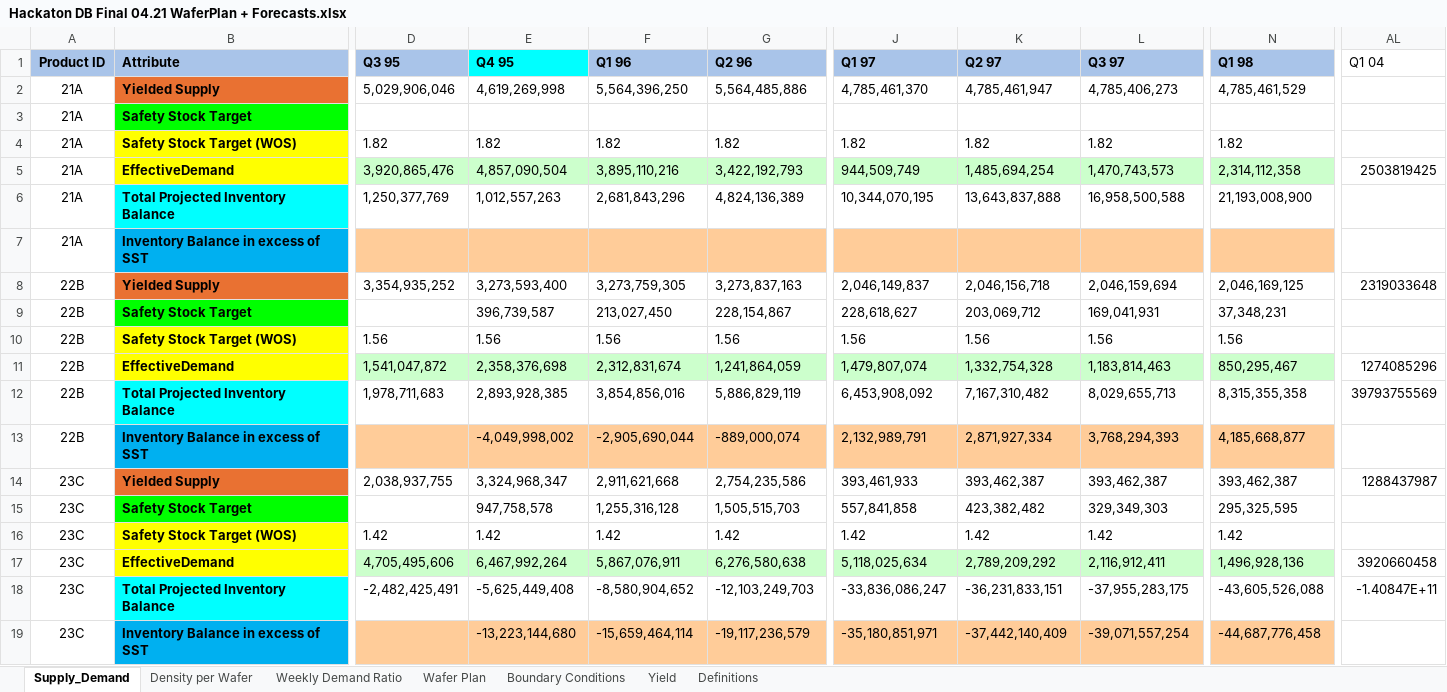
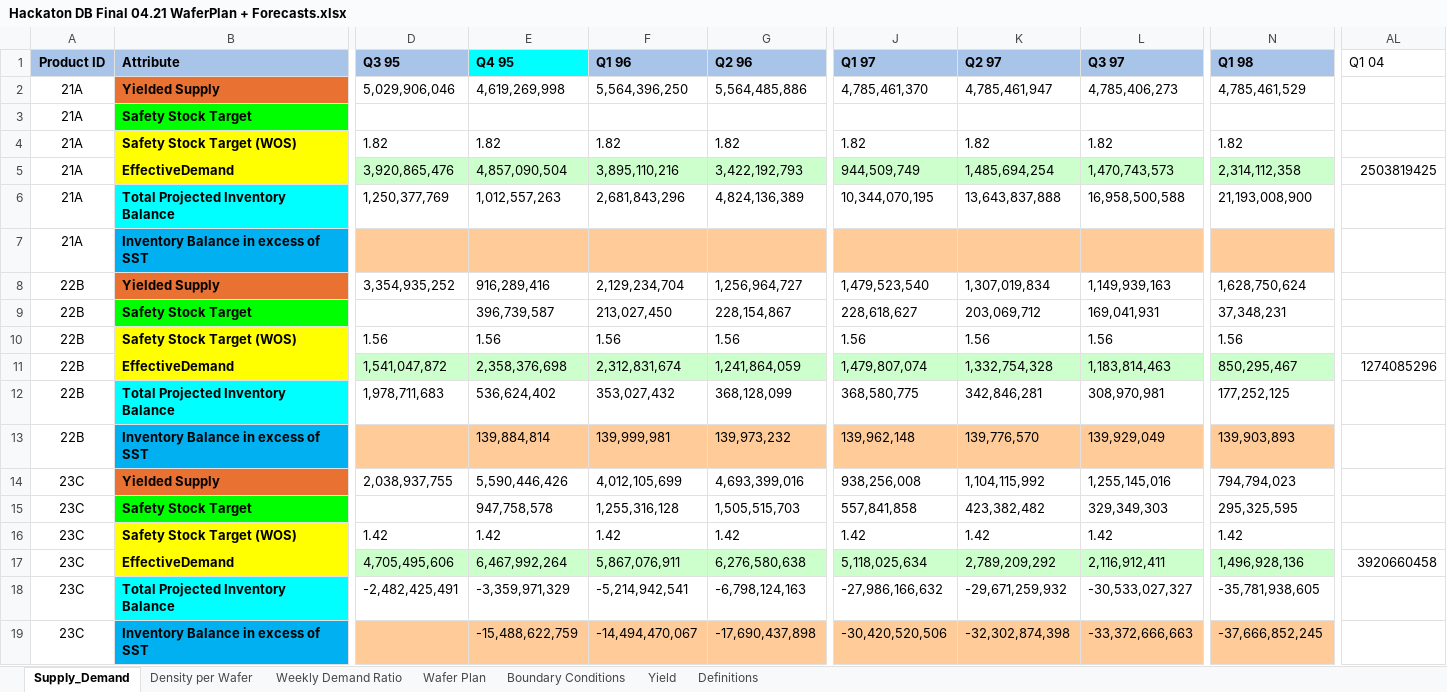
Before and after one commit to angelponcedev/Mici-Inventory-Balance-and-Demand-Forecasting, an Excel workbook: dataset/Hackaton DB Final 04.21 WaferPlan + Forecasts.xlsx, sheet Supply_Demand, drawn as a sheet; only a part is shown, gaps mark what is left out; values as stored, in another font and other column widths than the file's, no borders; 1 other sheet too large or unreadable and not compared; removed rows and columns are numbered as before the commit, all else as after; rows hold the shown columns only; the diff names each change by its address in the sheet, - before the commit and + after, or states it on an @@ line.

```diff
--- a/dataset/Hackaton DB Final 04.21 WaferPlan + Forecasts.xlsx (sheet Supply_Demand)
+++ b/dataset/Hackaton DB Final 04.21 WaferPlan + Forecasts.xlsx (sheet Supply_Demand)
-E8 (Q4 95): 3,273,593,400
+E8 (Q4 95): 916,289,416
-F8 (Q1 96): 3,273,759,305
+F8 (Q1 96): 2,129,234,704
-G8 (Q2 96): 3,273,837,163
+G8 (Q2 96): 1,256,964,727
-J8 (Q1 97): 2,046,149,837
+J8 (Q1 97): 1,479,523,540
-K8 (Q2 97): 2,046,156,718
+K8 (Q2 97): 1,307,019,834
-L8 (Q3 97): 2,046,159,694
+L8 (Q3 97): 1,149,939,163
-N8 (Q1 98): 2,046,169,125
+N8 (Q1 98): 1,628,750,624
-AL8 (Q1 04): 2319033648
+AL8 (Q1 04): (empty)
-row 12: 22B | Total Projected Inventory Balance | 1,978,711,683 | 2,893,928,385 | 3,854,856,016 | 5,886,829,119 | 6,453,908,092 | 7,167,310,482 | 8,029,655,713 | 8,315,355,358 | 39793755569
-row 13: 22B | Inventory Balance in excess of SST |  | -4,049,998,002 | -2,905,690,044 | -889,000,074 | 2,132,989,791 | 2,871,927,334 | 3,768,294,393 | 4,185,668,877
+row 12: 22B | Total Projected Inventory Balance | 1,978,711,683 | 536,624,402 | 353,027,432 | 368,128,099 | 368,580,775 | 342,846,281 | 308,970,981 | 177,252,125
+row 13: 22B | Inventory Balance in excess of SST |  | 139,884,814 | 139,999,981 | 139,973,232 | 139,962,148 | 139,776,570 | 139,929,049 | 139,903,893
-E14 (Q4 95): 3,324,968,347
+E14 (Q4 95): 5,590,446,426
-F14 (Q1 96): 2,911,621,668
+F14 (Q1 96): 4,012,105,699
-G14 (Q2 96): 2,754,235,586
+G14 (Q2 96): 4,693,399,016
-J14 (Q1 97): 393,461,933
+J14 (Q1 97): 938,256,008
-K14 (Q2 97): 393,462,387
+K14 (Q2 97): 1,104,115,992
-L14 (Q3 97): 393,462,387
+L14 (Q3 97): 1,255,145,016
-N14 (Q1 98): 393,462,387
+N14 (Q1 98): 794,794,023
-AL14 (Q1 04): 1288437987
+AL14 (Q1 04): (empty)
-row 18: 23C | Total Projected Inventory Balance | -2,482,425,491 | -5,625,449,408 | -8,580,904,652 | -12,103,249,703 | -33,836,086,247 | -36,231,833,151 | -37,955,283,175 | -43,605,526,088 | -1.40847E+11
-row 19: 23C | Inventory Balance in excess of SST |  | -13,223,144,680 | -15,659,464,114 | -19,117,236,579 | -35,180,851,971 | -37,442,140,409 | -39,071,557,254 | -44,687,776,458
+row 18: 23C | Total Projected Inventory Balance | -2,482,425,491 | -3,359,971,329 | -5,214,942,541 | -6,798,124,163 | -27,986,166,632 | -29,671,259,932 | -30,533,027,327 | -35,781,938,605
+row 19: 23C | Inventory Balance in excess of SST |  | -15,488,622,759 | -14,494,470,067 | -17,690,437,898 | -30,420,520,506 | -32,302,874,398 | -33,372,666,663 | -37,666,852,245
```
Also changed, not shown: 3 other files.
